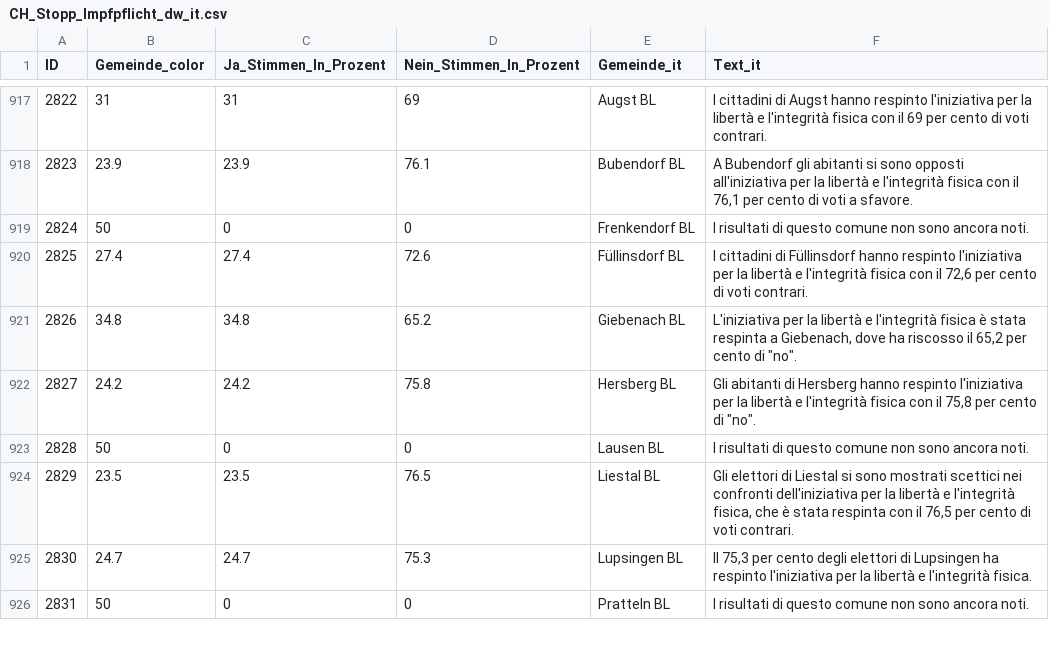
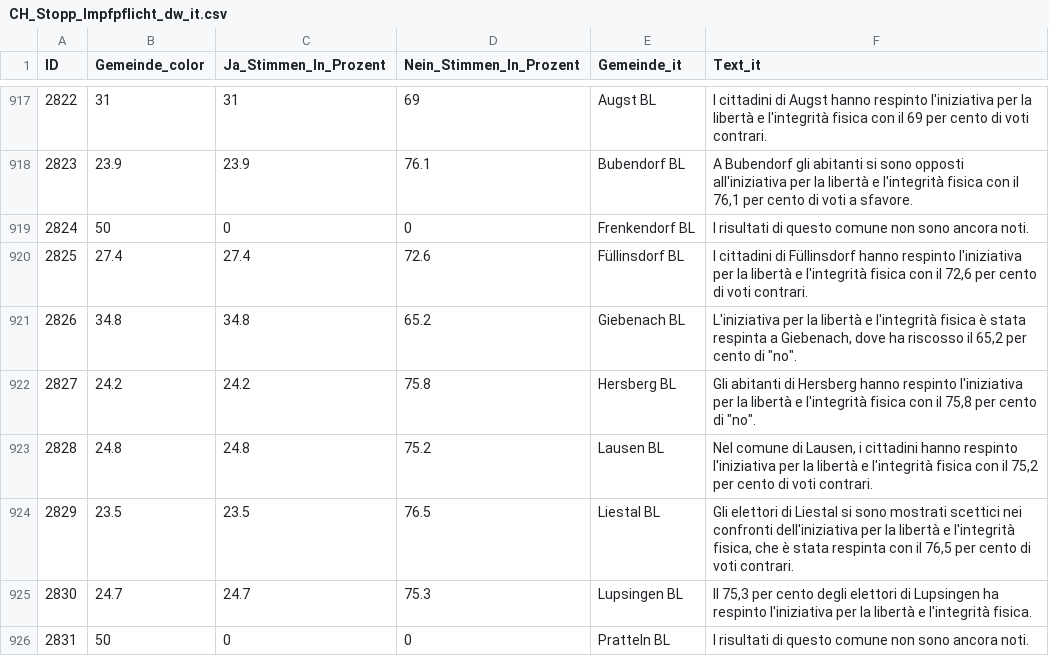
Before and after one commit to awp-finanznachrichten/lena_juni2024, a CSV file: Output_Switzerland/CH_Stopp_Impfpflicht_dw_it.csv, drawn as a sheet; only a part is shown, gaps mark what is left out; the diff covers the shown part only.

```diff
--- a/Output_Switzerland/CH_Stopp_Impfpflicht_dw_it.csv
+++ b/Output_Switzerland/CH_Stopp_Impfpflicht_dw_it.csv
@@ -922,3 +922,3 @@
 2827,24.2,24.2,75.8,"Hersberg BL","Gli abitanti di Hersberg hanno respinto l'iniziativa per la libertà e l'integrità fisica con il 75,8 per cento di ""no""."
-2828,50,0,0,"Lausen BL","I risultati di questo comune non sono ancora noti."
+2828,24.8,24.8,75.2,"Lausen BL","Nel comune di Lausen, i cittadini hanno respinto l'iniziativa per la libertà e l'integrità fisica con il 75,2 per cento di voti contrari."
 2829,23.5,23.5,76.5,"Liestal BL","Gli elettori di Liestal si sono mostrati scettici nei confronti dell'iniziativa per la libertà e l'integrità fisica, che è stata respinta con il 76,5 per cento di voti contrari."
```
Also changed, not shown: 44 edited cells elsewhere in this file, Output_Switzerland/CH_Energieversorgung_dw_it.csv, Output_Switzerland/CH_Kostenbremse_dw_it.csv, 43 other files.
